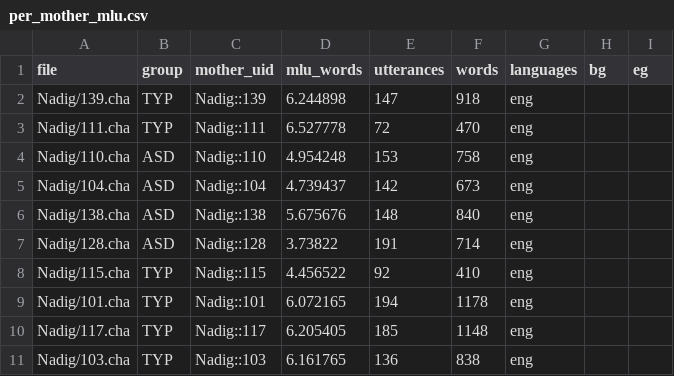
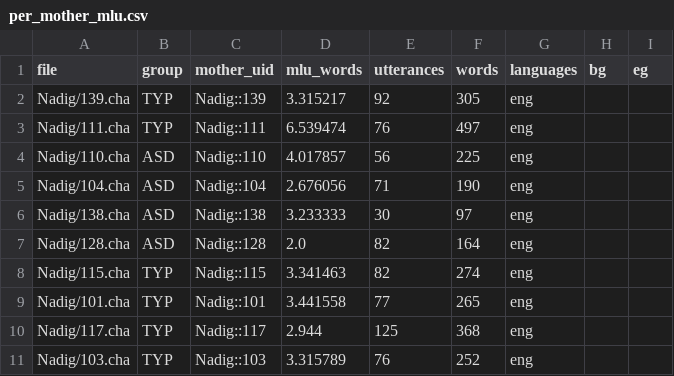
Before and after one commit to leadlea/asd, a CSV file: reports/reproduction/bang_nadig_2015/per_mother_mlu.csv, drawn as a sheet; only a part is shown; the diff covers the shown part only.

```diff
--- a/reports/reproduction/bang_nadig_2015/per_mother_mlu.csv
+++ b/reports/reproduction/bang_nadig_2015/per_mother_mlu.csv
@@ -1,11 +1,11 @@
 file,group,mother_uid,mlu_words,utterances,words,languages,bg,eg
-Nadig/139.cha,TYP,Nadig::139,6.244898,147,918,eng,,
-Nadig/111.cha,TYP,Nadig::111,6.527778,72,470,eng,,
-Nadig/110.cha,ASD,Nadig::110,4.954248,153,758,eng,,
-Nadig/104.cha,ASD,Nadig::104,4.739437,142,673,eng,,
-Nadig/138.cha,ASD,Nadig::138,5.675676,148,840,eng,,
-Nadig/128.cha,ASD,Nadig::128,3.73822,191,714,eng,,
-Nadig/115.cha,TYP,Nadig::115,4.456522,92,410,eng,,
-Nadig/101.cha,TYP,Nadig::101,6.072165,194,1178,eng,,
-Nadig/117.cha,TYP,Nadig::117,6.205405,185,1148,eng,,
-Nadig/103.cha,TYP,Nadig::103,6.161765,136,838,eng,,
+Nadig/139.cha,TYP,Nadig::139,3.315217,92,305,eng,,
+Nadig/111.cha,TYP,Nadig::111,6.539474,76,497,eng,,
+Nadig/110.cha,ASD,Nadig::110,4.017857,56,225,eng,,
+Nadig/104.cha,ASD,Nadig::104,2.676056,71,190,eng,,
+Nadig/138.cha,ASD,Nadig::138,3.233333,30,97,eng,,
+Nadig/128.cha,ASD,Nadig::128,2.0,82,164,eng,,
+Nadig/115.cha,TYP,Nadig::115,3.341463,82,274,eng,,
+Nadig/101.cha,TYP,Nadig::101,3.441558,77,265,eng,,
+Nadig/117.cha,TYP,Nadig::117,2.944,125,368,eng,,
+Nadig/103.cha,TYP,Nadig::103,3.315789,76,252,eng,,
```
Also changed, not shown: 83 edited cells elsewhere in this file, 10 other files.
